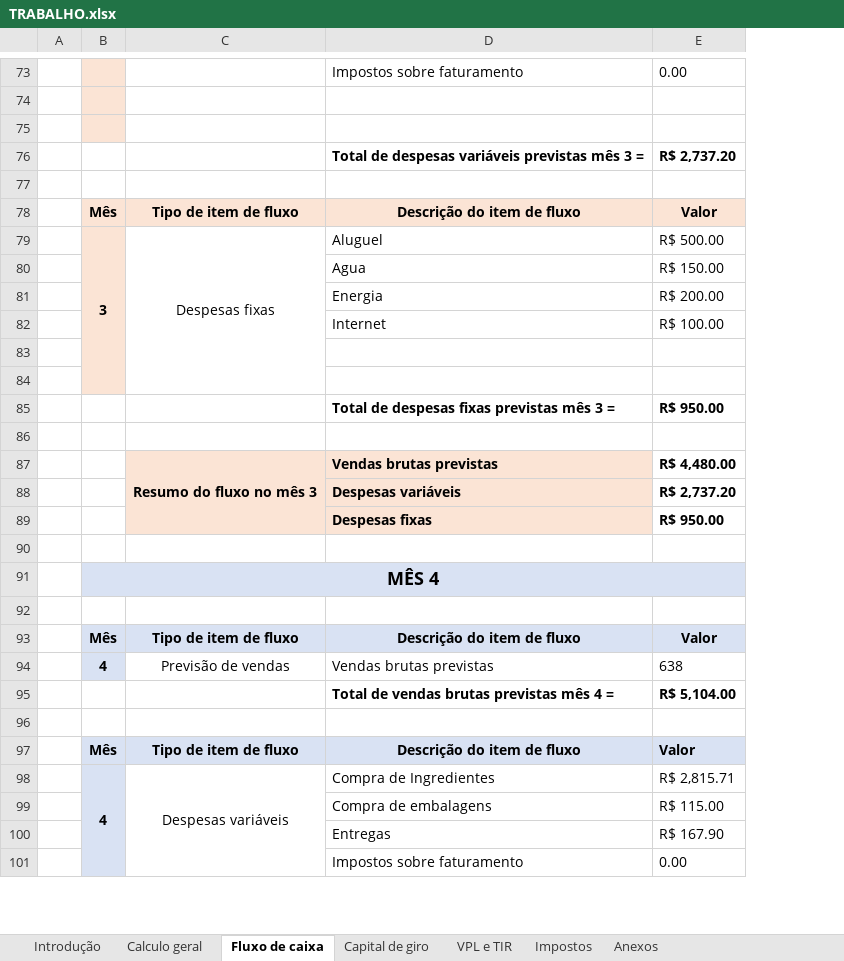
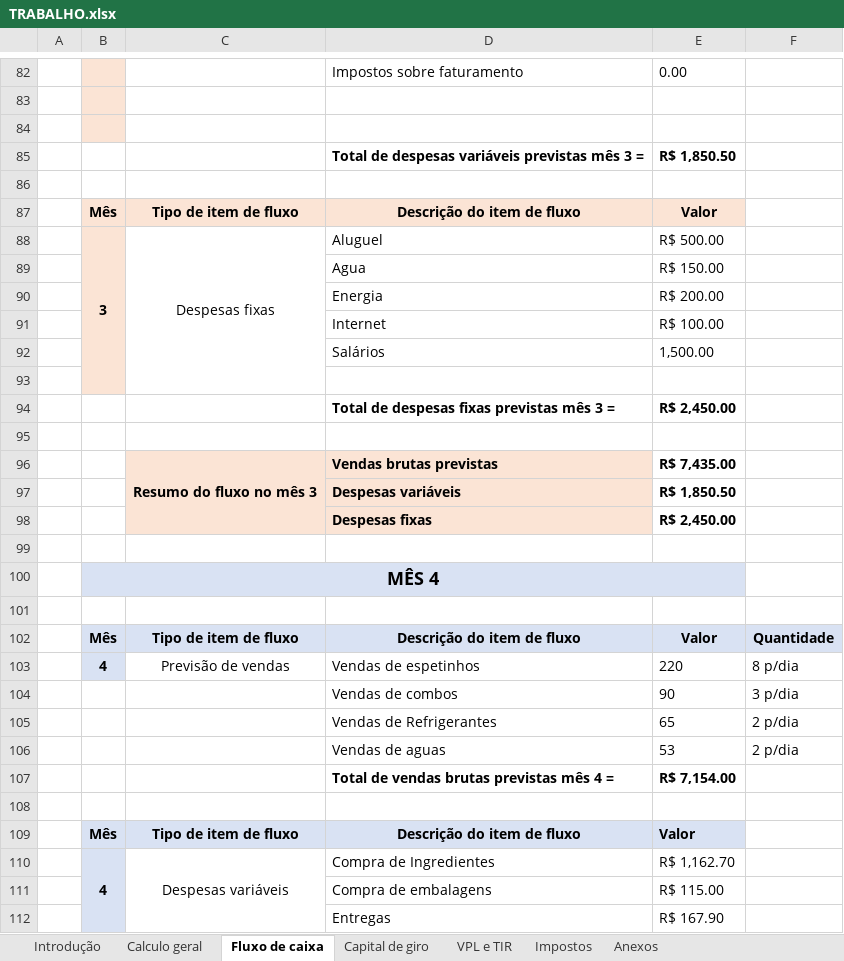
Before and after one commit to gusta200716/APS---Viabilidade-de-Projetos-e-Neg-cios, an Excel workbook: TRABALHO.xlsx, sheet Fluxo de caixa, drawn as a sheet; only a part is shown, gaps mark what is left out; values as stored, in another font and other column widths than the file's, no borders; charts and pictures not drawn; removed rows and columns are numbered as before the commit, all else as after; the diff covers the shown part only; the diff names each change by its address in the sheet, - before the commit and + after, or states it on an @@ line.

Commit message:
Add files via upload
dia 3

```diff
--- a/TRABALHO.xlsx (sheet Fluxo de caixa)
+++ b/TRABALHO.xlsx (sheet Fluxo de caixa)
+column F, rows 102-103: Quantidade | 8 p/dia
-E85: R$ 2,737.20
+E85: R$ 1,850.50
-B79:B84 merged
+B88:B93 merged
-C79:C84 merged
+C88:C93 merged
+row 92:  |  |  | Salários | 1,500.00
+row 94:  |  |  | Total de despesas fixas previstas mês 3 = | R$ 2,450.00
-row 85:  |  |  | Total de despesas fixas previstas mês 3 = | R$ 950.00
-row 86: (empty)
-E96: R$ 4,480.00
+E96: R$ 7,435.00
-E97: R$ 2,737.20
+E97: R$ 1,850.50
-E98: R$ 950.00
+E98: R$ 2,450.00
-D103: Vendas brutas previstas
+D103: Vendas de espetinhos
-E103: 638
+E103: 220
+row 104:  |  |  | Vendas de combos | 90 | 3 p/dia
+row 105:  |  |  | Vendas de Refrigerantes | 65 | 2 p/dia
+row 106:  |  |  | Vendas de aguas | 53 | 2 p/dia
-E107: R$ 5,104.00
+E107: R$ 7,154.00
-E110: R$ 2,815.71
+E110: R$ 1,162.70
-row 101:  |  |  | Impostos sobre faturamento | 0.00
```
Also changed, not shown: 59 added rows, 25 removed rows, 87 edited cells and merged cells elsewhere in this sheet, sheet Capital de giro, sheet Calculo geral, sheet VPL e TIR, sheet Impostos, sheet Introdução, charts or pictures.
